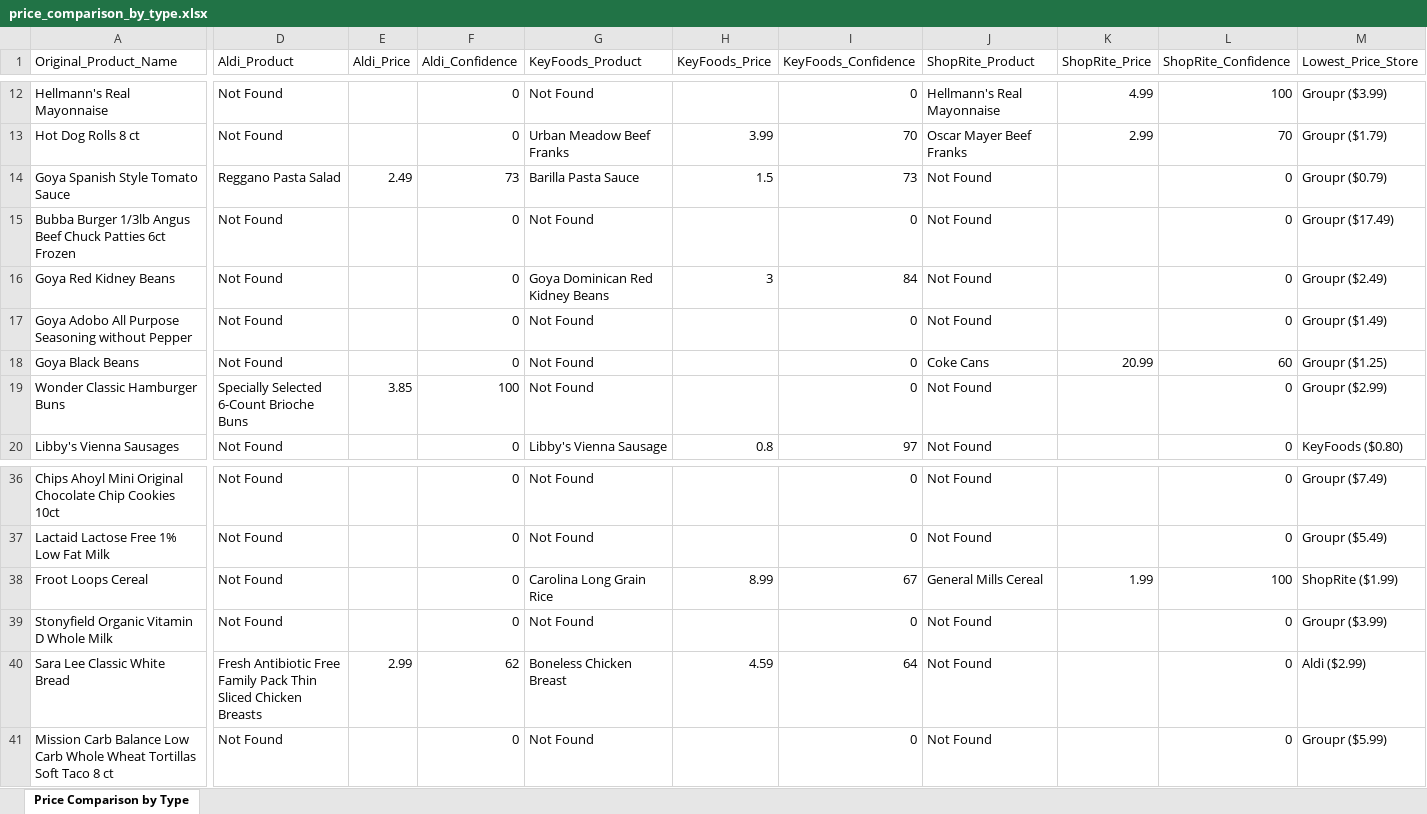
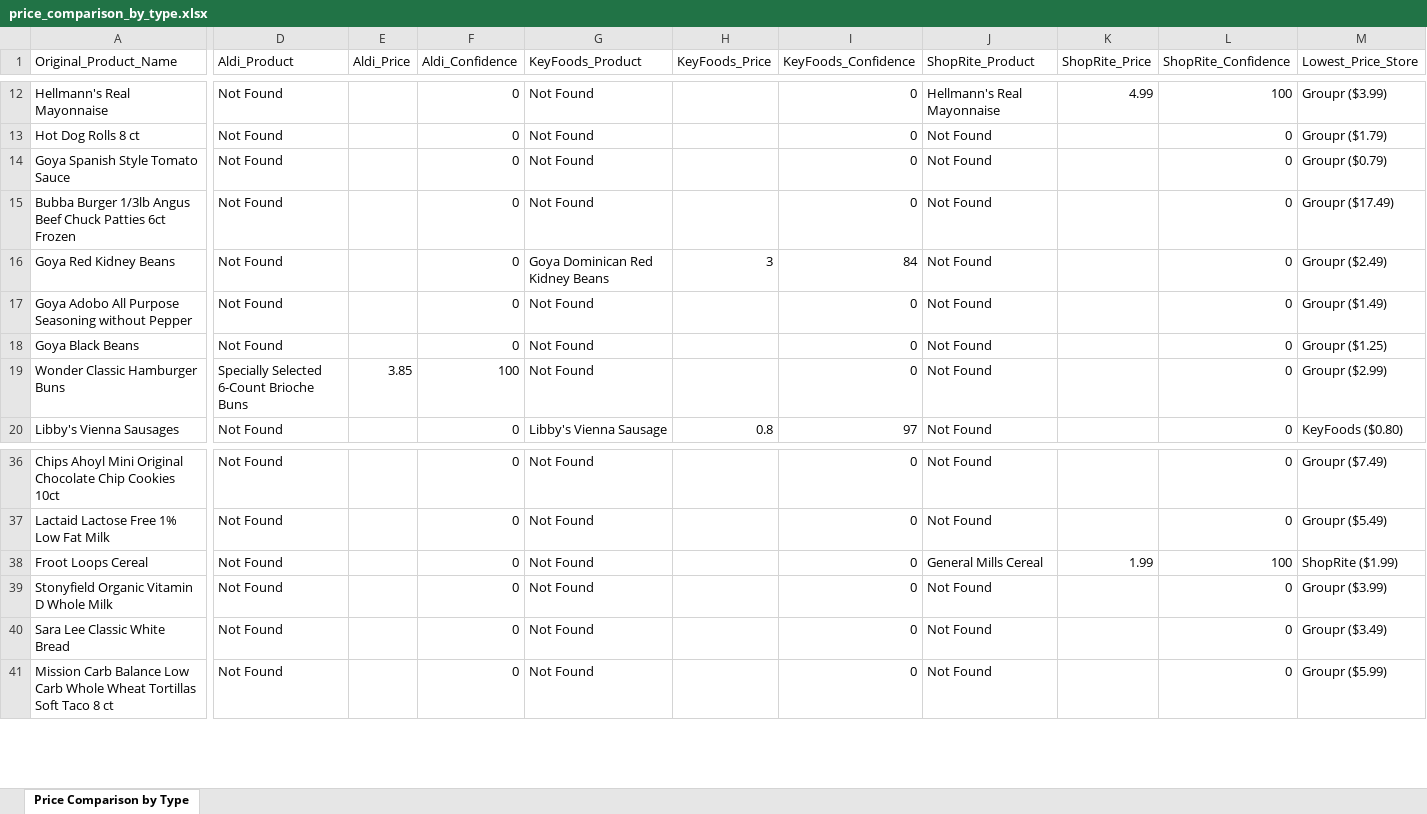
Before and after one commit to JuJams/CircularScraper, an Excel workbook: apples2apples/price_comparison_by_type.xlsx, sheet Price Comparison by Type, drawn as a sheet; only a part is shown, gaps mark what is left out; values as stored, in another font and other column widths than the file's, no cell formats; the diff covers the shown part only; the diff names each change by its address in the sheet, - before the commit and + after, or states it on an @@ line.

```diff
--- a/apples2apples/price_comparison_by_type.xlsx (sheet Price Comparison by Type)
+++ b/apples2apples/price_comparison_by_type.xlsx (sheet Price Comparison by Type)
-G13 (KeyFoods_Product): Urban Meadow Beef Franks
+G13 (KeyFoods_Product): Not Found
-H13 (KeyFoods_Price): 3.99
+H13 (KeyFoods_Price): (empty)
-I13 (KeyFoods_Confidence): 70
+I13 (KeyFoods_Confidence): 0
-J13 (ShopRite_Product): Oscar Mayer Beef Franks
+J13 (ShopRite_Product): Not Found
-K13 (ShopRite_Price): 2.99
+K13 (ShopRite_Price): (empty)
-L13 (ShopRite_Confidence): 70
+L13 (ShopRite_Confidence): 0
-D14 (Aldi_Product): Reggano Pasta Salad
+D14 (Aldi_Product): Not Found
-E14 (Aldi_Price): 2.49
+E14 (Aldi_Price): (empty)
-F14 (Aldi_Confidence): 73
+F14 (Aldi_Confidence): 0
-G14 (KeyFoods_Product): Barilla Pasta Sauce
+G14 (KeyFoods_Product): Not Found
-H14 (KeyFoods_Price): 1.5
+H14 (KeyFoods_Price): (empty)
-I14 (KeyFoods_Confidence): 73
+I14 (KeyFoods_Confidence): 0
-J18 (ShopRite_Product): Coke Cans
+J18 (ShopRite_Product): Not Found
-K18 (ShopRite_Price): 20.99
+K18 (ShopRite_Price): (empty)
-L18 (ShopRite_Confidence): 60
+L18 (ShopRite_Confidence): 0
-G38 (KeyFoods_Product): Carolina Long Grain Rice
+G38 (KeyFoods_Product): Not Found
-H38 (KeyFoods_Price): 8.99
+H38 (KeyFoods_Price): (empty)
-I38 (KeyFoods_Confidence): 67
+I38 (KeyFoods_Confidence): 0
-D40 (Aldi_Product): Fresh Antibiotic Free Family Pack Thin Sliced Chicken Breasts
+D40 (Aldi_Product): Not Found
-E40 (Aldi_Price): 2.99
+E40 (Aldi_Price): (empty)
-F40 (Aldi_Confidence): 62
+F40 (Aldi_Confidence): 0
-G40 (KeyFoods_Product): Boneless Chicken Breast
+G40 (KeyFoods_Product): Not Found
-H40 (KeyFoods_Price): 4.59
+H40 (KeyFoods_Price): (empty)
-I40 (KeyFoods_Confidence): 64
+I40 (KeyFoods_Confidence): 0
-M40 (Lowest_Price_Store): Aldi ($2.99)
+M40 (Lowest_Price_Store): Groupr ($3.49)
```
Also changed, not shown: 59 edited cells elsewhere in this sheet, cell formats, 4 other files.
